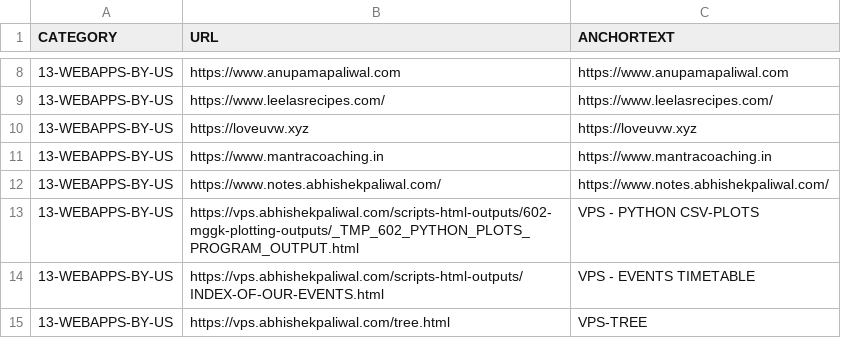
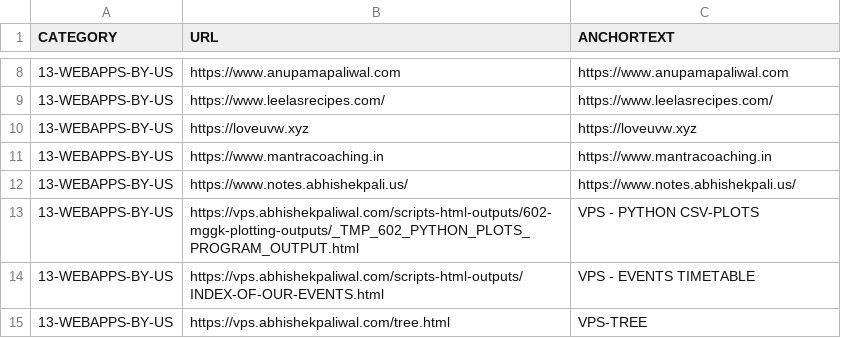
Before and after one commit to abhishek-paliwal/PROJECTS-REACTJS, a CSV file: app01-homepage/src/data/data_in/13-webapps-by-us.csv, drawn as a sheet; only a part is shown, gaps mark what is left out.

Commit message:
Updated on LAPTOP-UDJH3V8M - Tue May 31 21:26:01 EEST 2022

```diff
--- a/app01-homepage/src/data/data_in/13-webapps-by-us.csv
+++ b/app01-homepage/src/data/data_in/13-webapps-by-us.csv
@@ -11,3 +11,3 @@ CATEGORY;URL;ANCHORTEXT
 13-WEBAPPS-BY-US;https://www.mantracoaching.in;https://www.mantracoaching.in
-13-WEBAPPS-BY-US;https://www.notes.abhishekpaliwal.com/;https://www.notes.abhishekpaliwal.com/
+13-WEBAPPS-BY-US;https://www.notes.abhishekpali.us/;https://www.notes.abhishekpali.us/
 13-WEBAPPS-BY-US;https://vps.abhishekpaliwal.com/scripts-html-outputs/602-mggk-plotting-outputs/_TMP_602_PYTHON_PLOTS_PROGRAM_OUTPUT.html;VPS - PYTHON CSV-PLOTS
```
